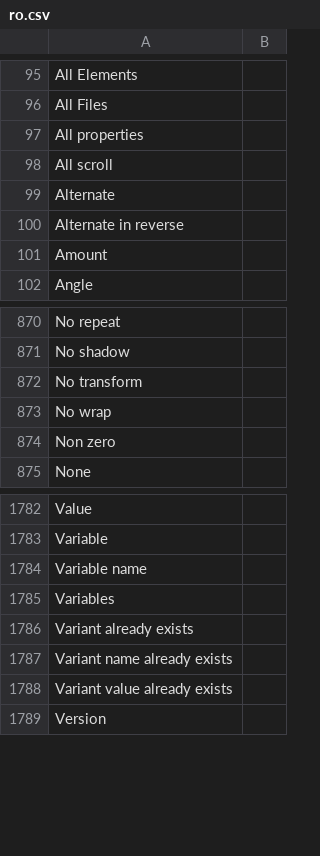
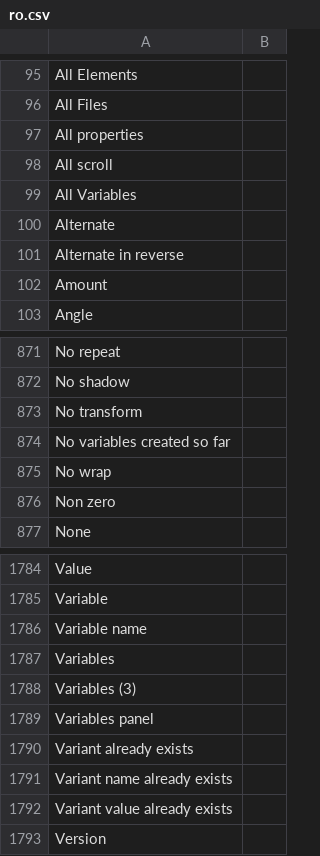
Before and after one commit to desech/desech-studio, a CSV file: build/i18n/ro.csv, drawn as a sheet; only a part is shown, gaps mark what is left out.

Commit message:
variables panel

```diff
--- a/build/i18n/ro.csv
+++ b/build/i18n/ro.csv
@@ -98,2 +98,3 @@
 "All scroll",
+"All Variables",
 "Alternate",
@@ -872,2 +873,3 @@
 "No transform",
+"No variables created so far",
 "No wrap",
@@ -1785,2 +1787,4 @@
 "Variables",
+"Variables (3)",
+"Variables panel",
 "Variant already exists",
```
Also changed, not shown: build/i18n/template.csv, 11 other files.
